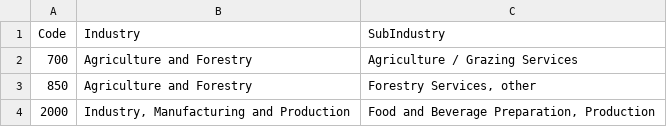
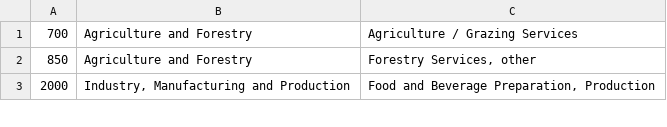
Before and after one commit to codeforamerica/opencounter, a CSV file: app/assets/csv/sic_codes.csv, drawn as a sheet; only a part is shown.

```diff
--- a/app/assets/csv/sic_codes.csv
+++ b/app/assets/csv/sic_codes.csv
@@ -1,2 +1 @@
-Code,Industry,SubIndustry
 700,Agriculture and Forestry,Agriculture / Grazing Services
```
Also changed, not shown: app/assets/csv/cic_codes.csv.
